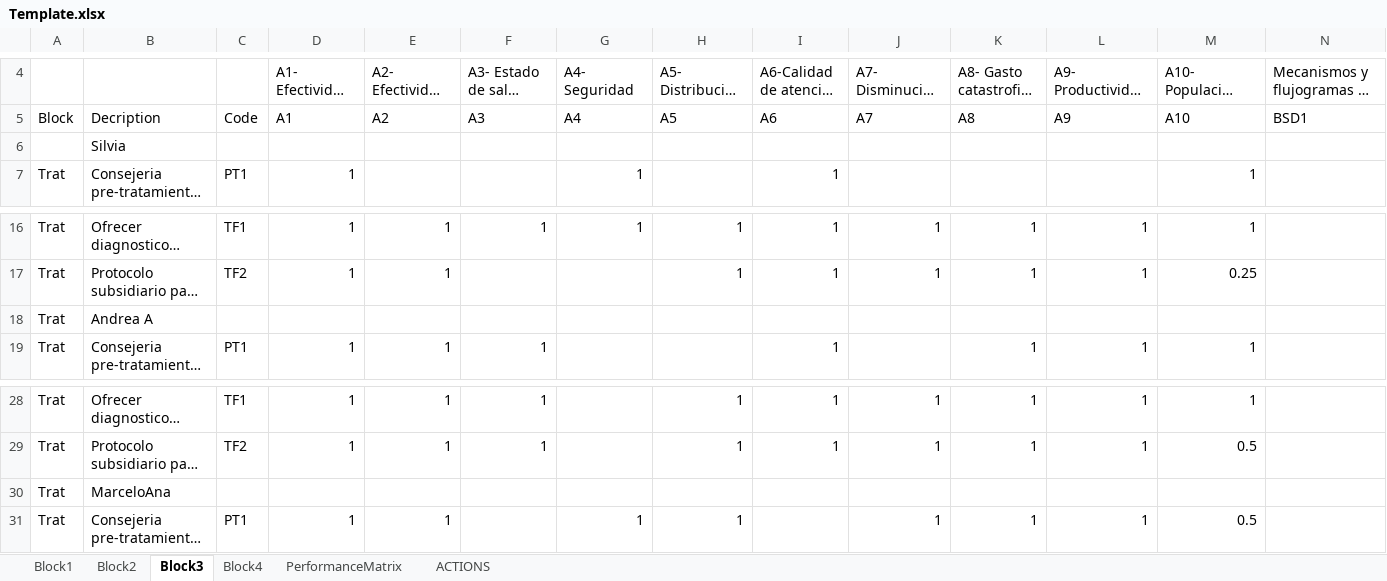
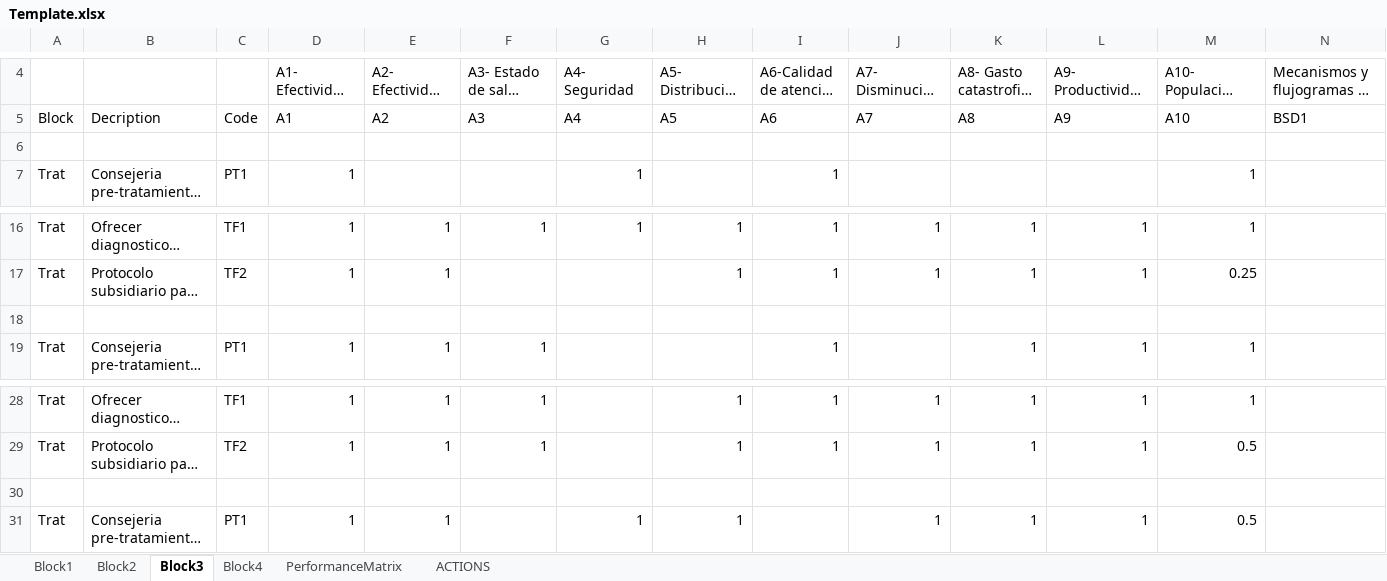
Before and after one commit to ainizecm/APP, an Excel workbook: data/Template.xlsx, sheet Block3, drawn as a sheet; only a part is shown, gaps mark what is left out; long unchanged cells end in …; values as stored, in another font and other column widths than the file's, no borders; rows hold the shown columns only; the diff names each change by its address in the sheet, - before the commit and + after, or states it on an @@ line.

```diff
--- a/data/Template.xlsx (sheet Block3)
+++ b/data/Template.xlsx (sheet Block3)
-B6: Silvia
+B6: (empty)
-row 18: Trat | Andrea A
+row 18: (empty)
-row 30: Trat | MarceloAna
+row 30: (empty)
```
Also changed, not shown: sheet Block1, sheet Block2, sheet Block4, 24 other files.
